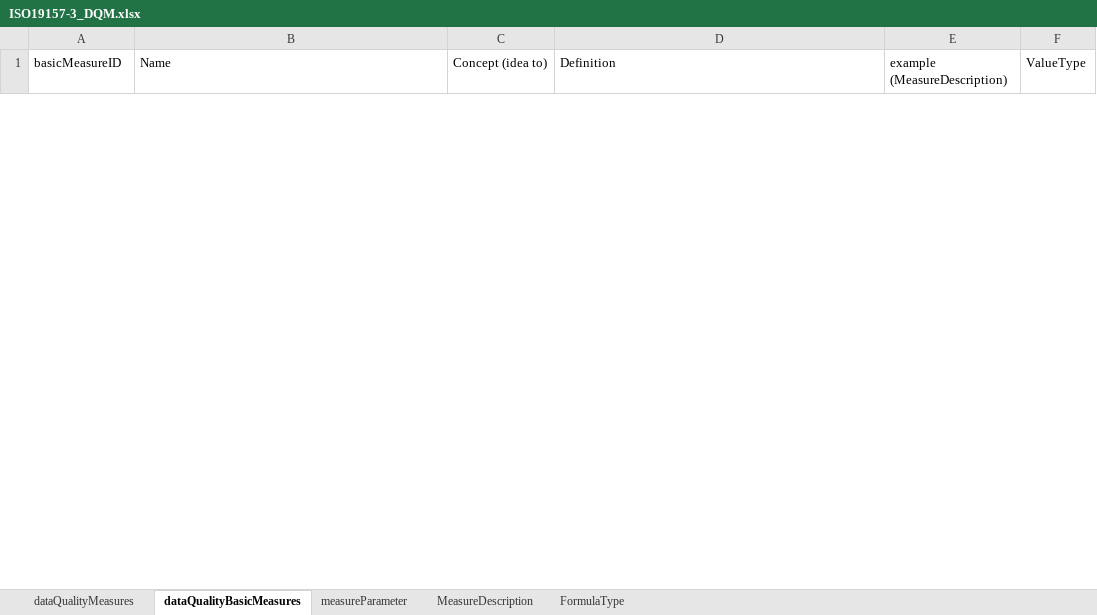
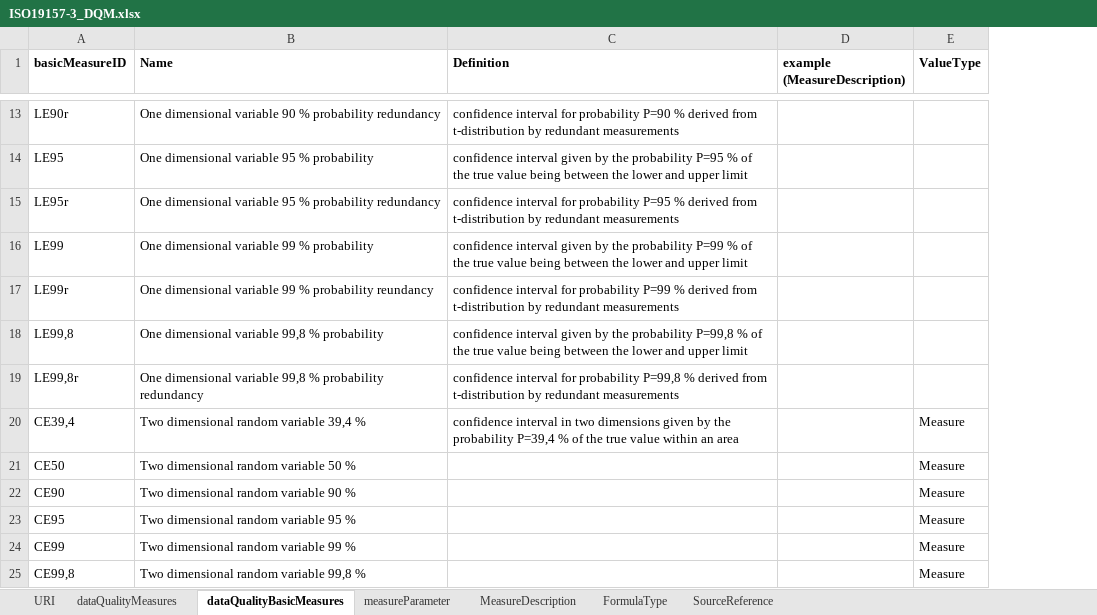
Before and after one commit to ogcincubator/iso19157-3-dqm-register, an Excel workbook: ISO19157-3/ISO19157-3_DQM.xlsx, sheet dataQualityBasicMeasures, drawn as a sheet; only a part is shown, gaps mark what is left out; values as stored, in another font and other column widths than the file's, no borders; removed rows and columns are numbered as before the commit, all else as after; the diff covers the shown part only; the diff names each change by its address in the sheet, - before the commit and + after, or states it on an @@ line.

```diff
--- a/ISO19157-3/ISO19157-3_DQM.xlsx (sheet dataQualityBasicMeasures)
+++ b/ISO19157-3/ISO19157-3_DQM.xlsx (sheet dataQualityBasicMeasures)
+sheet tab: URI
+sheet tab: SourceReference
-column C (Concept (idea to)), empty
-A1:B1 bold: off
+A1:B1 bold: on
-C1:E1 bold: off
+C1:E1 bold: on
+row 13: LE90r | One dimensional variable 90 % probability redundancy | confidence interval for probability P=90 % derived from t-distribution by redundant measurements
+row 14: LE95 | One dimensional variable 95 % probability | confidence interval given by the probability P=95 % of the true value being between the lower and upper limit
+row 15: LE95r | One dimensional variable 95 % probability redundancy | confidence interval for probability P=95 % derived from t-distribution by redundant measurements
+row 16: LE99 | One dimensional variable 99 % probability | confidence interval given by the probability P=99 % of the true value being between the lower and upper limit
+row 17: LE99r | One dimensional variable 99 % probability reundancy | confidence interval for probability P=99 % derived from t-distribution by redundant measurements
+row 18: LE99,8 | One dimensional variable 99,8 % probability | confidence interval given by the probability P=99,8 % of the true value being between the lower and upper limit
+row 19: LE99,8r | One dimensional variable 99,8 % probability redundancy | confidence interval for probability P=99,8 % derived from t-distribution by redundant measurements
+row 20: CE39,4 | Two dimensional random variable 39,4 % | confidence interval in two dimensions given by the probability P=39,4 % of the true value within an area |  | Measure
+row 21: CE50 | Two dimensional random variable 50 % |  |  | Measure
+row 22: CE90 | Two dimensional random variable 90 % |  |  | Measure
+row 23: CE95 | Two dimensional random variable 95 % |  |  | Measure
+row 24: CE99 | Two dimensional random variable 99 % |  |  | Measure
+row 25: CE99,8 | Two dimensional random variable 99,8 % |  |  | Measure
```
Also changed, not shown: 11 added rows and 1 removed row elsewhere in this sheet, sheet dataQualityMeasures, sheet FormulaType, sheet MeasureDescription, sheet measureParameter.
